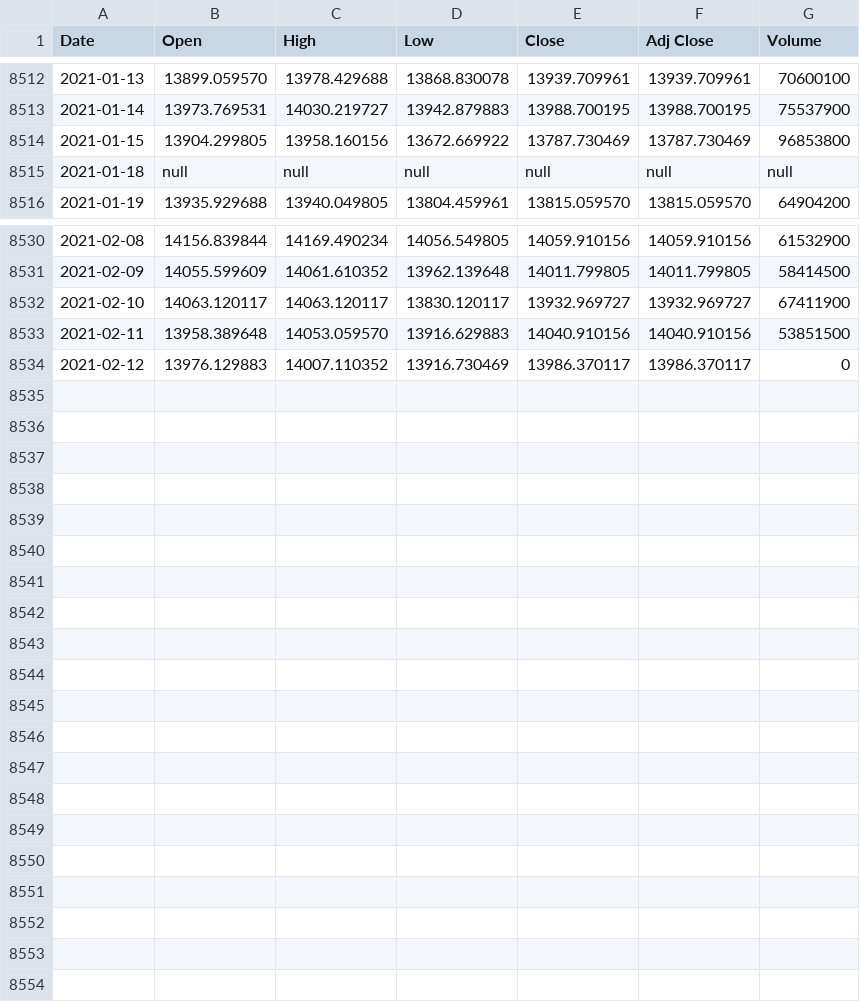
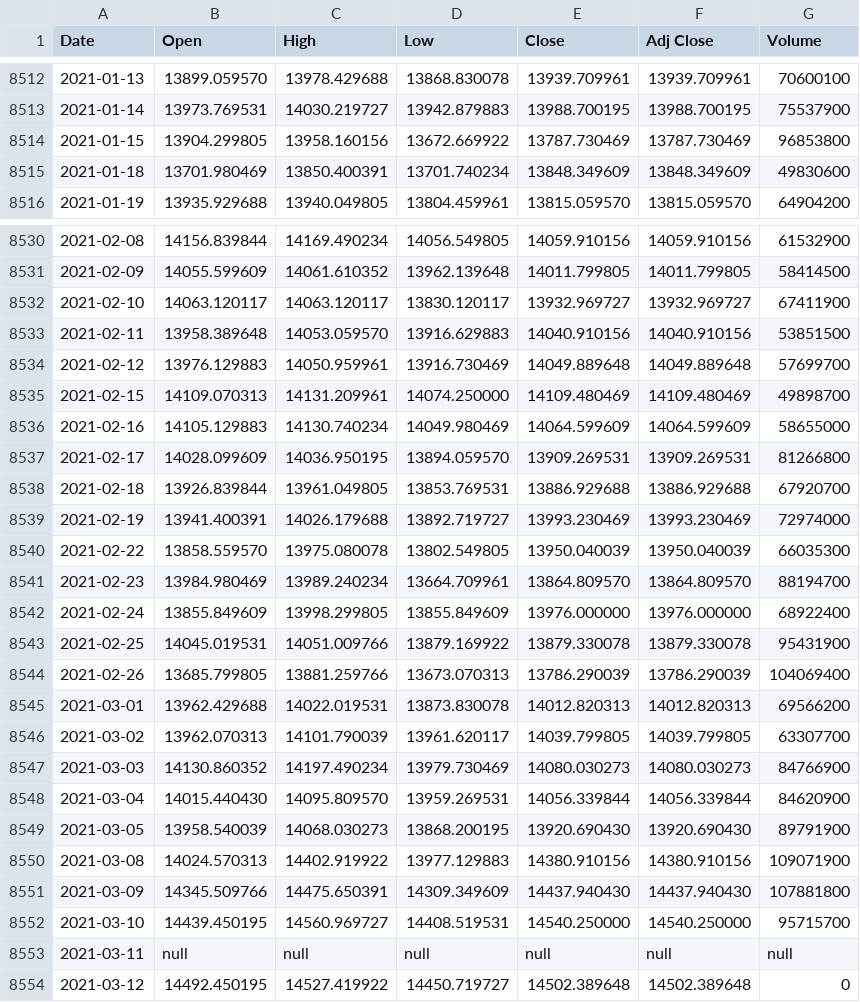
Before and after one commit to loelschlaeger/fHMM, a CSV file: data/dax.csv, drawn as a sheet; only a part is shown, gaps mark what is left out.

Commit message:
updated data

```diff
--- a/data/dax.csv
+++ b/data/dax.csv
@@ -8514,3 +8514,3 @@ Date,Open,High,Low,Close,Adj Close,Volume
 2021-01-15,13904.299805,13958.160156,13672.669922,13787.730469,13787.730469,96853800
-2021-01-18,null,null,null,null,null,null
+2021-01-18,13701.980469,13850.400391,13701.740234,13848.349609,13848.349609,49830600
 2021-01-19,13935.929688,13940.049805,13804.459961,13815.059570,13815.059570,64904200
@@ -8533,2 +8533,22 @@ Date,Open,High,Low,Close,Adj Close,Volume
 2021-02-11,13958.389648,14053.059570,13916.629883,14040.910156,14040.910156,53851500
-2021-02-12,13976.129883,14007.110352,13916.730469,13986.370117,13986.370117,0
+2021-02-12,13976.129883,14050.959961,13916.730469,14049.889648,14049.889648,57699700
+2021-02-15,14109.070313,14131.209961,14074.250000,14109.480469,14109.480469,49898700
+2021-02-16,14105.129883,14130.740234,14049.980469,14064.599609,14064.599609,58655000
+2021-02-17,14028.099609,14036.950195,13894.059570,13909.269531,13909.269531,81266800
+2021-02-18,13926.839844,13961.049805,13853.769531,13886.929688,13886.929688,67920700
+2021-02-19,13941.400391,14026.179688,13892.719727,13993.230469,13993.230469,72974000
+2021-02-22,13858.559570,13975.080078,13802.549805,13950.040039,13950.040039,66035300
+2021-02-23,13984.980469,13989.240234,13664.709961,13864.809570,13864.809570,88194700
+2021-02-24,13855.849609,13998.299805,13855.849609,13976.000000,13976.000000,68922400
+2021-02-25,14045.019531,14051.009766,13879.169922,13879.330078,13879.330078,95431900
+2021-02-26,13685.799805,13881.259766,13673.070313,13786.290039,13786.290039,104069400
+2021-03-01,13962.429688,14022.019531,13873.830078,14012.820313,14012.820313,69566200
+2021-03-02,13962.070313,14101.790039,13961.620117,14039.799805,14039.799805,63307700
+2021-03-03,14130.860352,14197.490234,13979.730469,14080.030273,14080.030273,84766900
+2021-03-04,14015.440430,14095.809570,13959.269531,14056.339844,14056.339844,84620900
+2021-03-05,13958.540039,14068.030273,13868.200195,13920.690430,13920.690430,89791900
+2021-03-08,14024.570313,14402.919922,13977.129883,14380.910156,14380.910156,109071900
+2021-03-09,14345.509766,14475.650391,14309.349609,14437.940430,14437.940430,107881800
+2021-03-10,14439.450195,14560.969727,14408.519531,14540.250000,14540.250000,95715700
+2021-03-11,null,null,null,null,null,null
+2021-03-12,14492.450195,14527.419922,14450.719727,14502.389648,14502.389648,0
```
Also changed, not shown: 1 other file.
